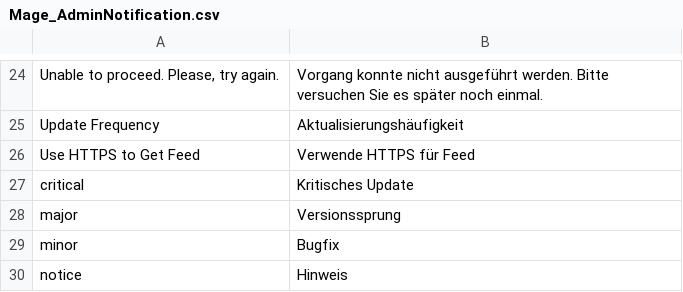
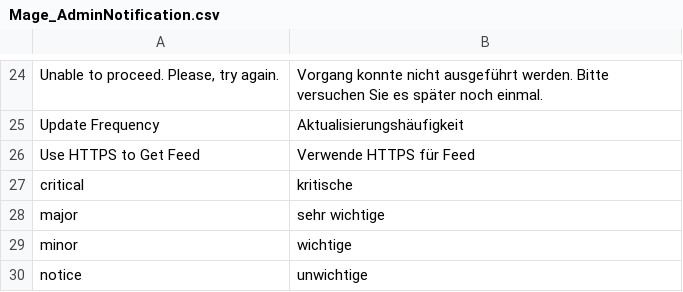
Before and after one commit to riconeitzel/German_LocalePack_de_DE, a CSV file: app/locale/de_DE/Mage_AdminNotification.csv, drawn as a sheet; only a part is shown, gaps mark what is left out.

```diff
--- a/app/locale/de_DE/Mage_AdminNotification.csv
+++ b/app/locale/de_DE/Mage_AdminNotification.csv
@@ -26,5 +26,5 @@
 "Use HTTPS to Get Feed","Verwende HTTPS für Feed"
-"critical","Kritisches Update"
-"major","Versionssprung"
-"minor","Bugfix"
-"notice","Hinweis"
+"critical","kritische"
+"major","sehr wichtige"
+"minor","wichtige"
+"notice","unwichtige"
```
Also changed, not shown: app/locale/de_DE/Find_Feed.csv, app/locale/de_DE/Mage_GoogleOptimizer.csv, 1 other file.
